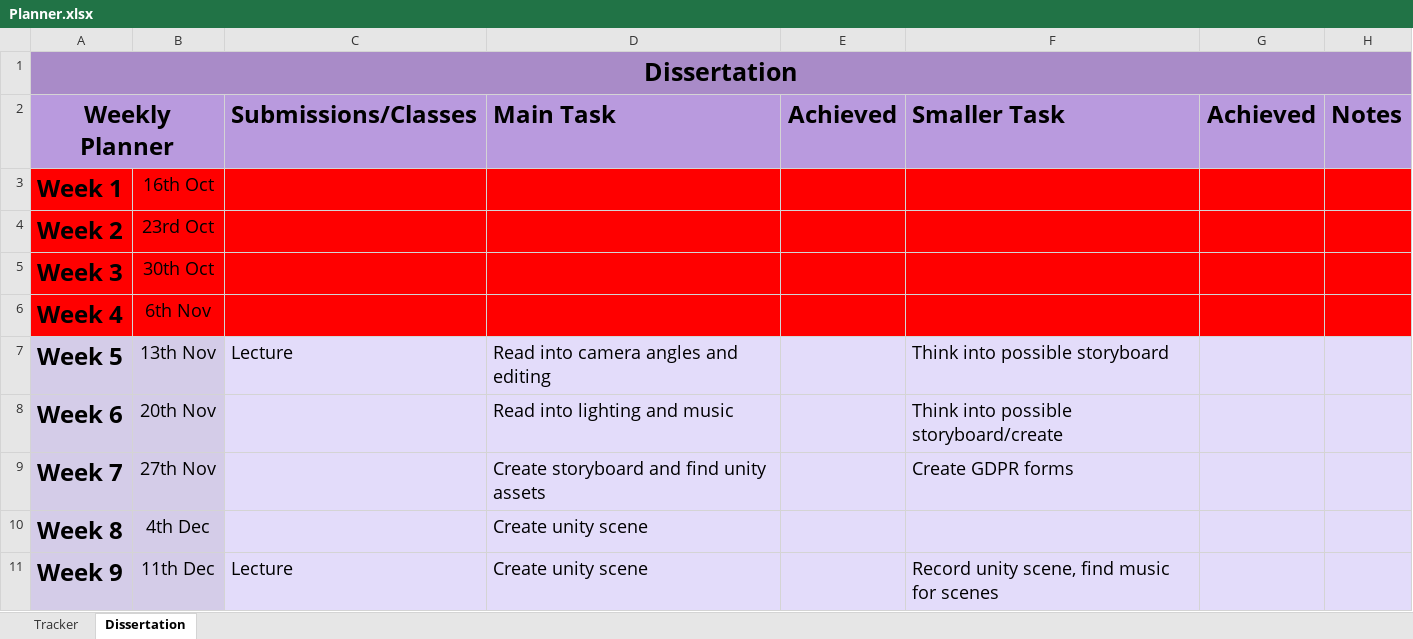
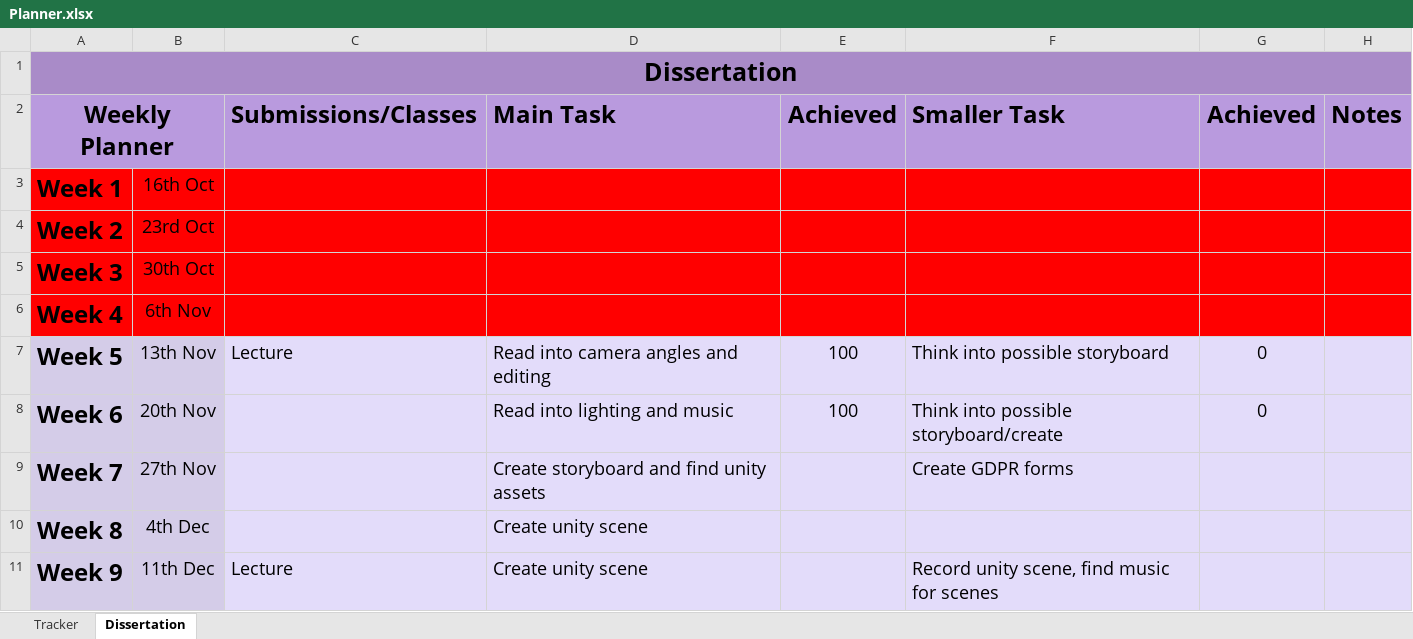
Before and after one commit to RandumbFluke/Dissertation, an Excel workbook: New Idea/Planner.xlsx, sheet Dissertation, drawn as a sheet; only a part is shown; values as stored, in another font and other column widths than the file's, no borders; conditional formats not drawn; the diff names each change by its address in the sheet, - before the commit and + after, or states it on an @@ line.

```diff
--- a/New Idea/Planner.xlsx (sheet Dissertation)
+++ b/New Idea/Planner.xlsx (sheet Dissertation)
-E7:E8 (Achieved): (empty)
+E7:E8 (Achieved): 100
-G7:G8 (Achieved): (empty)
+G7:G8 (Achieved): 0
```
Also changed, not shown: 12 other files.
